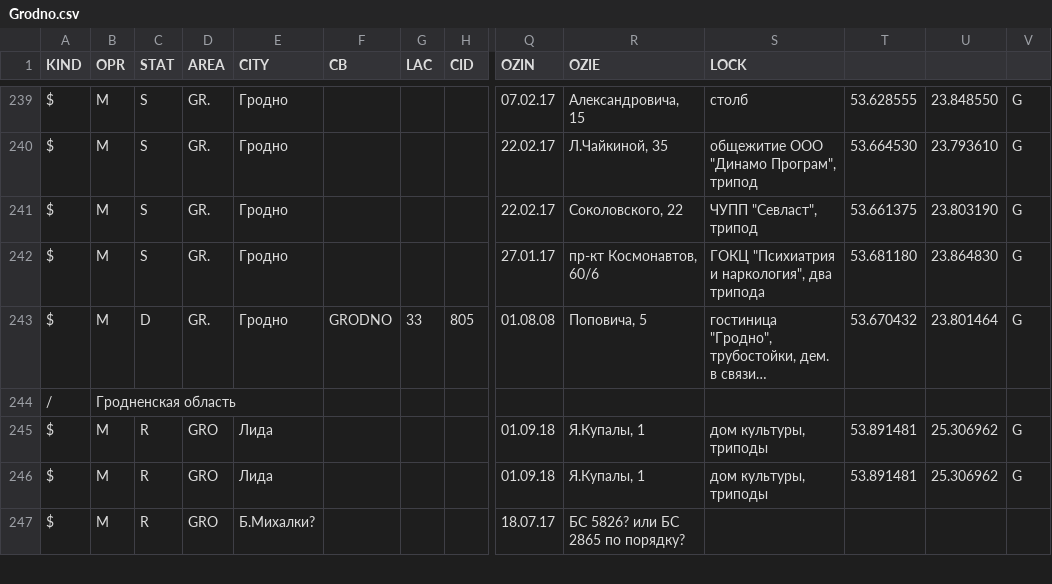
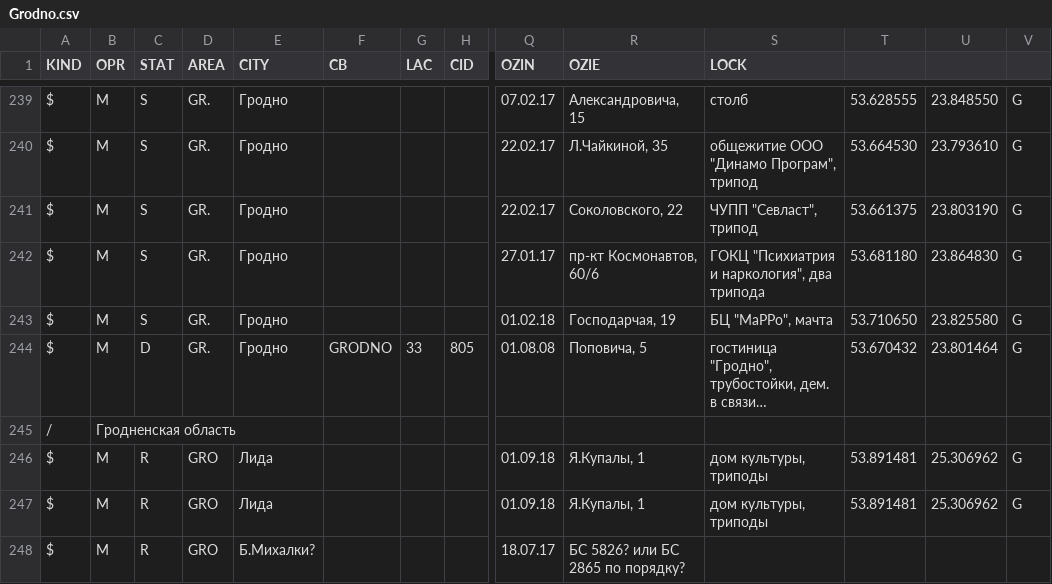
Before and after one commit to BelCellTracker/csv, a CSV file: MTS/Grodno.csv, drawn as a sheet; only a part is shown, gaps mark what is left out; long unchanged cells end in …; rows hold the shown columns only; the diff names each change by its address in the sheet, - before the commit and + after, or states it on an @@ line.

Commit message:
2 files | M  BeCloud/Grodno.csv, M  MTS/Grodno.csv

```diff
--- a/MTS/Grodno.csv
+++ b/MTS/Grodno.csv
+row 243: $ | M | S | GR. | Гродно |  |  |  | 01.02.18 | Господарчая, 19 | БЦ "МаРРо", мачта | 53.710650 | 23.825580 | G
```
Also changed, not shown: BeCloud/Grodno.csv.
